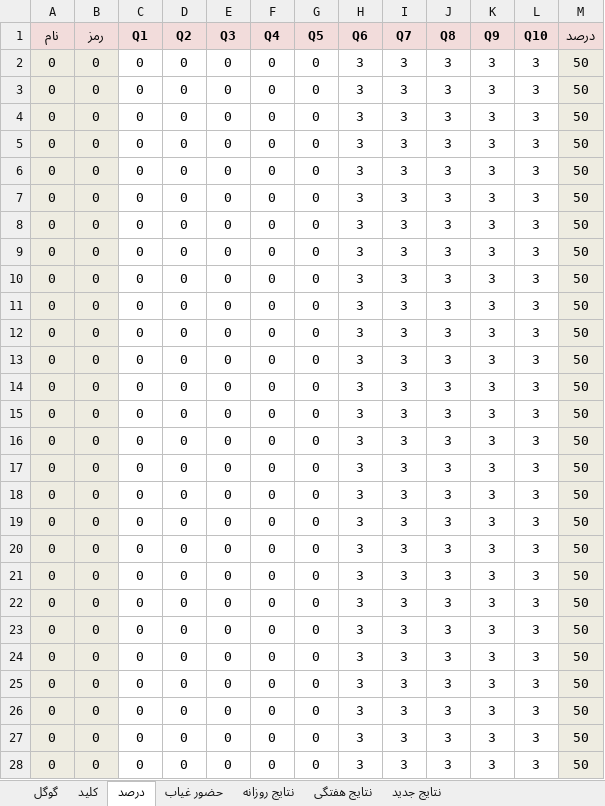
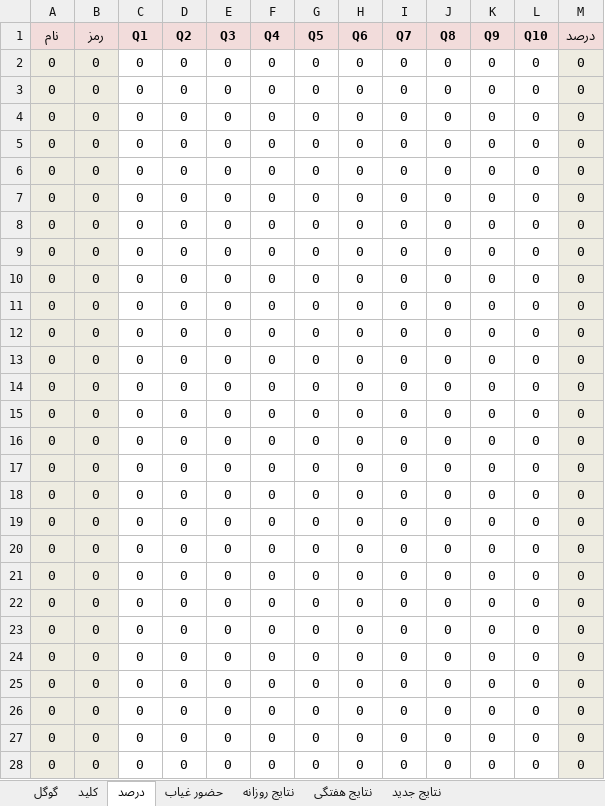
Before and after one commit to hengams/Quiz, an Excel workbook: week 6/مطالعات/Skale(V3.6).xlsx, sheet درصد, drawn as a sheet; only a part is shown; values as stored, in another font and other column widths than the file's, no borders; conditional formats not drawn; the diff covers the shown part only; the diff names each change by its address in the sheet, - before the commit and + after, or states it on an @@ line.

```diff
--- a/week 6/مطالعات/Skale(V3.6).xlsx (sheet درصد)
+++ b/week 6/مطالعات/Skale(V3.6).xlsx (sheet درصد)
-H2:H28 (Q6): 3
+H2:H28 (Q6): 0
-I2:I28 (Q7): 3
+I2:I28 (Q7): 0
-J2:J28 (Q8): 3
+J2:J28 (Q8): 0
-K2:K28 (Q9): 3
+K2:K28 (Q9): 0
-L2:L28 (Q10): 3
+L2:L28 (Q10): 0
-M2:M28 (درصد): 50
+M2:M28 (درصد): 0
```
Also changed, not shown: 96 edited cells elsewhere in this sheet, sheet کلید, sheet نتایج روزانه, sheet نتایج جدید, week 6/زبان/Skale(V3.6).xlsx.
